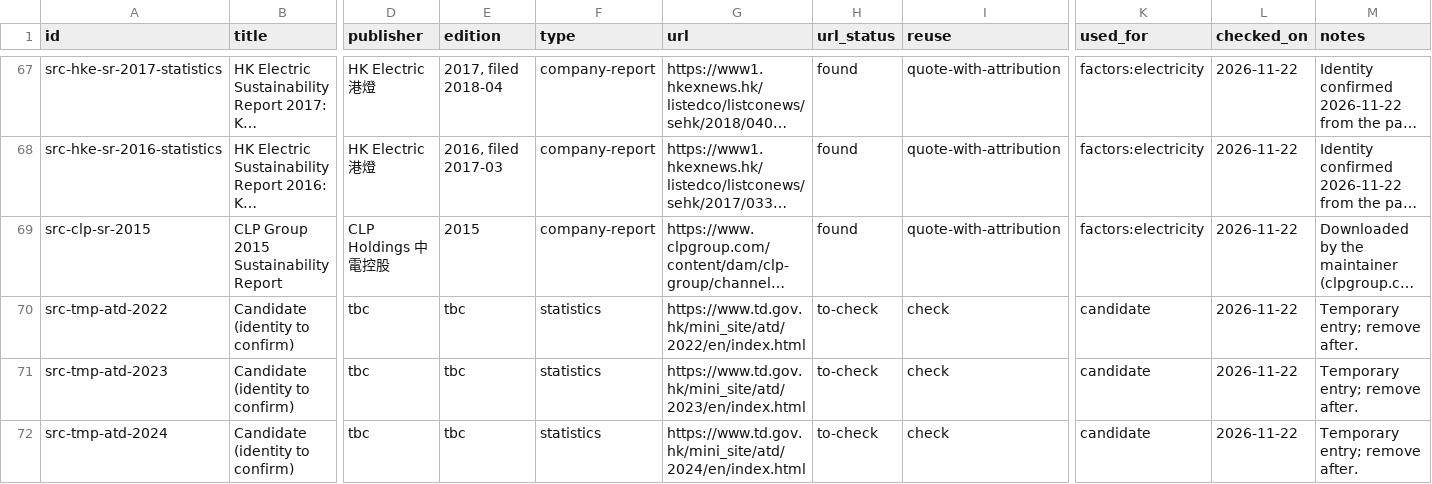
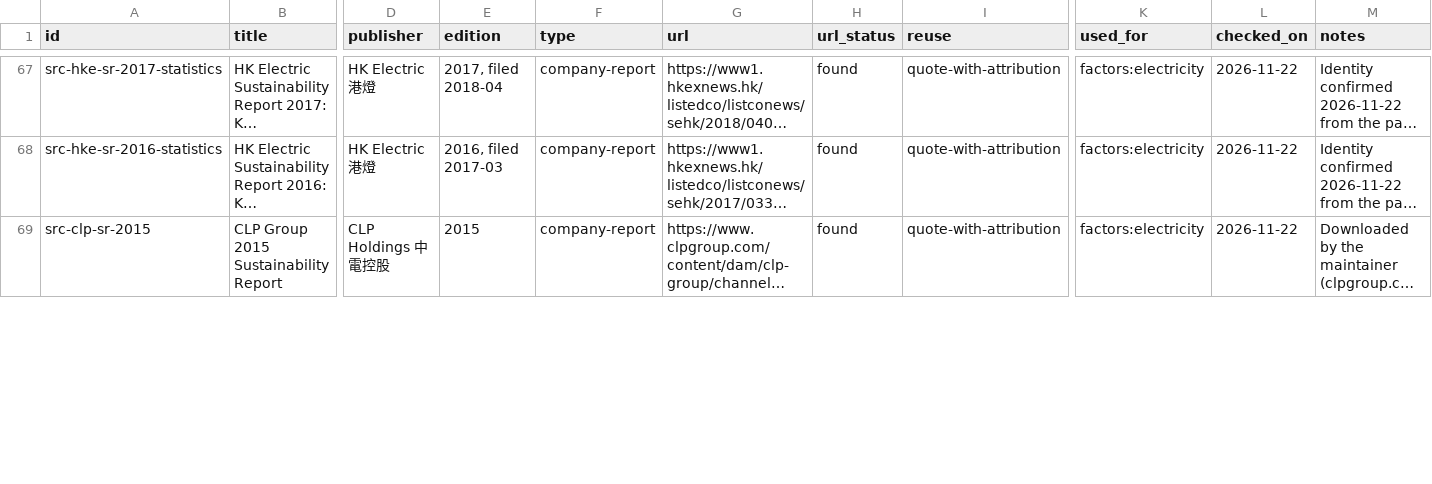
Before and after one commit to liuxiangchen428-hash/hk-open-carbon, a CSV file: sources/registry.csv, drawn as a sheet; only a part is shown, gaps mark what is left out; long unchanged cells end in …; removed rows and columns are numbered as before the commit, all else as after; rows hold the shown columns only; the diff covers the shown part only; the diff names each change by its address in the sheet, - before the commit and + after, or states it on an @@ line.

```diff
--- a/sources/registry.csv
+++ b/sources/registry.csv
-row 70: src-tmp-atd-2022 | Candidate (identity to confirm) | tbc | tbc | statistics | https://www.td.gov.hk/mini_site/atd/2022/en/index.html | to-check | check | candidate | 2026-11-22 | Temporary entry; remove after.
-row 71: src-tmp-atd-2023 | Candidate (identity to confirm) | tbc | tbc | statistics | https://www.td.gov.hk/mini_site/atd/2023/en/index.html | to-check | check | candidate | 2026-11-22 | Temporary entry; remove after.
-row 72: src-tmp-atd-2024 | Candidate (identity to confirm) | tbc | tbc | statistics | https://www.td.gov.hk/mini_site/atd/2024/en/index.html | to-check | check | candidate | 2026-11-22 | Temporary entry; remove after.
```
Also changed, not shown: 1 added row, 2 removed rows and 6 edited cells elsewhere in this file, 2 other files.
